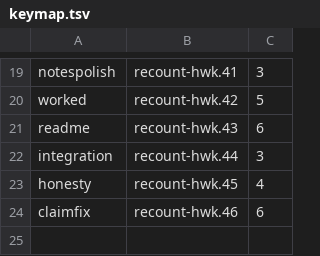
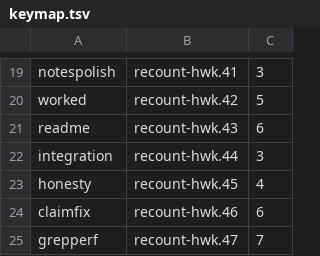
Before and after one commit to chussenot/recount, a TSV file: .plan/keymap.tsv, drawn as a sheet; only a part is shown, gaps mark what is left out.

Commit message:
plan: add the grep performance bead the bench proved is needed

```diff
--- a/.plan/keymap.tsv
+++ b/.plan/keymap.tsv
@@ -24 +24,2 @@ honesty	recount-hwk.45	4
 claimfix	recount-hwk.46	6
+grepperf	recount-hwk.47	7
```
Also changed, not shown: 12 other files.
